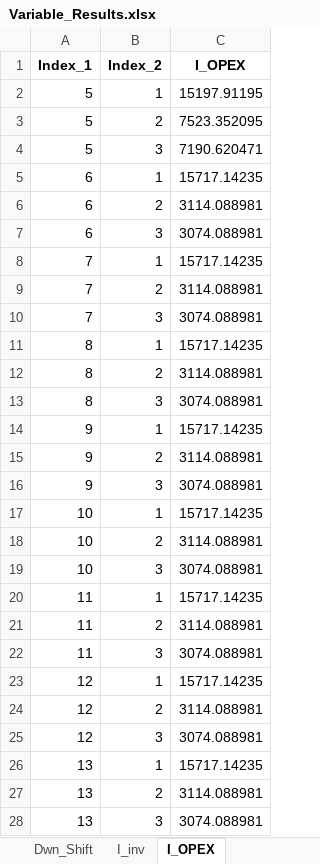
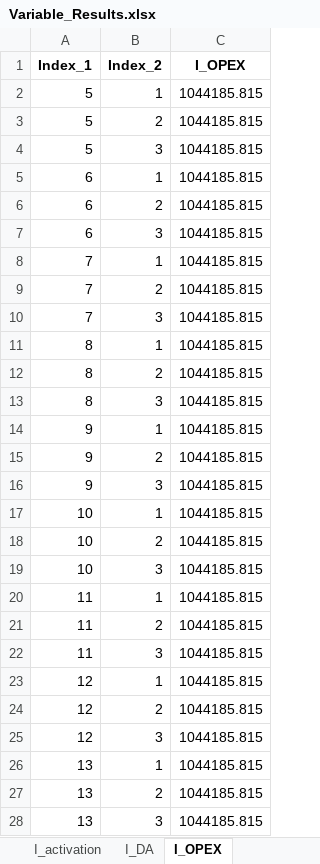
Before and after one commit to Lasseas/Master_repo, an Excel workbook: Variable_Results.xlsx, sheet I_OPEX, drawn as a sheet; only a part is shown; values as stored, in another font and other column widths than the file's, no borders; the diff covers the shown part only; the diff names each change by its address in the sheet, - before the commit and + after, or states it on an @@ line.

```diff
--- a/Variable_Results.xlsx (sheet I_OPEX)
+++ b/Variable_Results.xlsx (sheet I_OPEX)
+sheet tab: I_activation
+sheet tab: I_DA
-C2 (I_OPEX): 15197.91195
+C2 (I_OPEX): 1044185.815
-C3 (I_OPEX): 7523.352095
+C3 (I_OPEX): 1044185.815
-C4 (I_OPEX): 7190.620471
+C4 (I_OPEX): 1044185.815
-C5 (I_OPEX): 15717.14235
+C5 (I_OPEX): 1044185.815
-C6 (I_OPEX): 3114.088981
+C6 (I_OPEX): 1044185.815
-C7 (I_OPEX): 3074.088981
+C7 (I_OPEX): 1044185.815
-C8 (I_OPEX): 15717.14235
+C8 (I_OPEX): 1044185.815
-C9 (I_OPEX): 3114.088981
+C9 (I_OPEX): 1044185.815
-C10 (I_OPEX): 3074.088981
+C10 (I_OPEX): 1044185.815
-C11 (I_OPEX): 15717.14235
+C11 (I_OPEX): 1044185.815
-C12 (I_OPEX): 3114.088981
+C12 (I_OPEX): 1044185.815
-C13 (I_OPEX): 3074.088981
+C13 (I_OPEX): 1044185.815
-C14 (I_OPEX): 15717.14235
+C14 (I_OPEX): 1044185.815
-C15 (I_OPEX): 3114.088981
+C15 (I_OPEX): 1044185.815
-C16 (I_OPEX): 3074.088981
+C16 (I_OPEX): 1044185.815
-C17 (I_OPEX): 15717.14235
+C17 (I_OPEX): 1044185.815
-C18 (I_OPEX): 3114.088981
+C18 (I_OPEX): 1044185.815
-C19 (I_OPEX): 3074.088981
+C19 (I_OPEX): 1044185.815
-C20 (I_OPEX): 15717.14235
+C20 (I_OPEX): 1044185.815
-C21 (I_OPEX): 3114.088981
+C21 (I_OPEX): 1044185.815
-C22 (I_OPEX): 3074.088981
+C22 (I_OPEX): 1044185.815
-C23 (I_OPEX): 15717.14235
+C23 (I_OPEX): 1044185.815
-C24 (I_OPEX): 3114.088981
+C24 (I_OPEX): 1044185.815
-C25 (I_OPEX): 3074.088981
+C25 (I_OPEX): 1044185.815
-C26 (I_OPEX): 15717.14235
+C26 (I_OPEX): 1044185.815
-C27 (I_OPEX): 3114.088981
+C27 (I_OPEX): 1044185.815
-C28 (I_OPEX): 3074.088981
+C28 (I_OPEX): 1044185.815
```
Also changed, not shown: other rows of this sheet, sheet y_activity, sheet y_out, sheet y_in, sheet d_flex, sheet q_discharge, sheet y_max, 3 more sheets, other sheet tabs, 26 other files.
